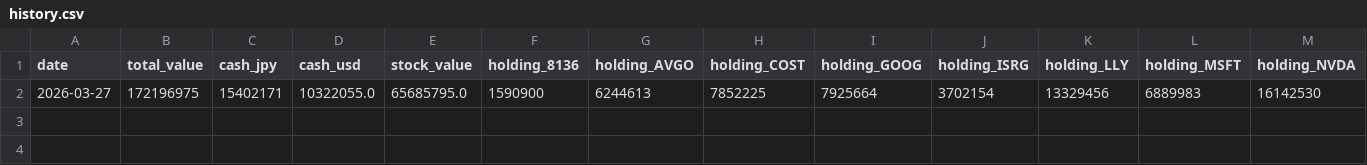
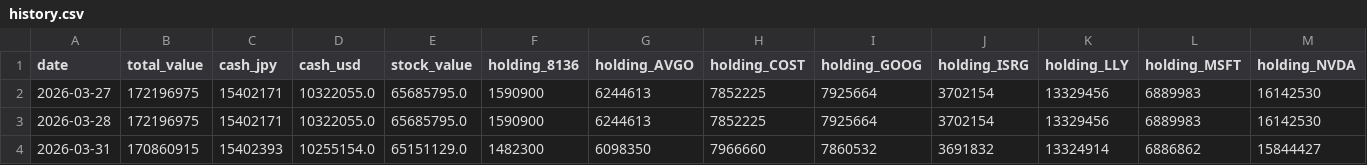
Before and after one commit to tamaki2001/MyPortfolioAutomation, a CSV file: data/history.csv, drawn as a sheet; only a part is shown; rows hold the shown columns only; the diff names each change by its address in the sheet, - before the commit and + after, or states it on an @@ line.

```diff
--- a/data/history.csv
+++ b/data/history.csv
+row 3: 2026-03-28 | 172196975 | 15402171 | 10322055.0 | 65685795.0 | 1590900 | 6244613 | 7852225 | 7925664 | 3702154 | 13329456 | 6889983 | 16142530
+row 4: 2026-03-31 | 170860915 | 15402393 | 10255154.0 | 65151129.0 | 1482300 | 6098350 | 7966660 | 7860532 | 3691832 | 13324914 | 6886862 | 15844427
```
Also changed, not shown: 11 other files.
